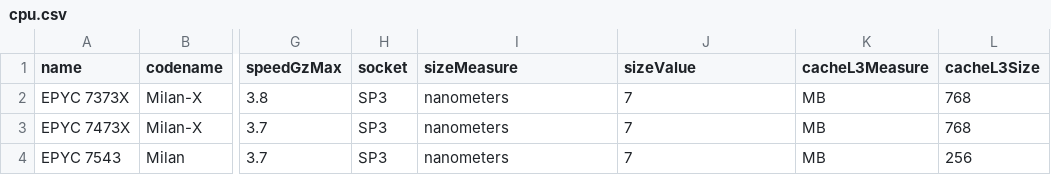
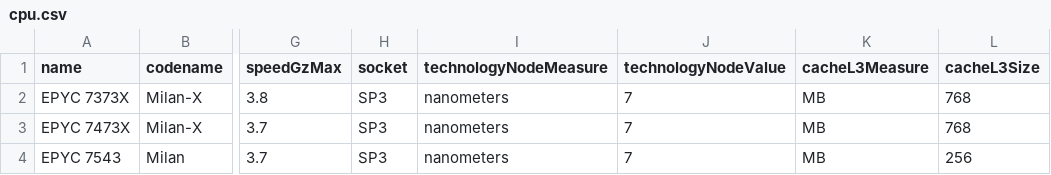
Before and after one commit to yhojann-cl/open-cpu-database, a CSV file: database/cpu.csv, drawn as a sheet; only a part is shown, gaps mark what is left out; the diff names each change by its address in the sheet, - before the commit and + after, or states it on an @@ line.

Commit message:
Rename 'size' attribute to 'technologyNode'
The 'size' word is confusing for a CPU: it can be die size or package size.
In this case, it refers to Semiconductor lithography processes technology.

Ref: https://en.wikichip.org/wiki/technology_node

```diff
--- a/database/cpu.csv
+++ b/database/cpu.csv
-I1: sizeMeasure
+I1: technologyNodeMeasure
-J1: sizeValue
+J1: technologyNodeValue
```
Also changed, not shown: 8 other files.
